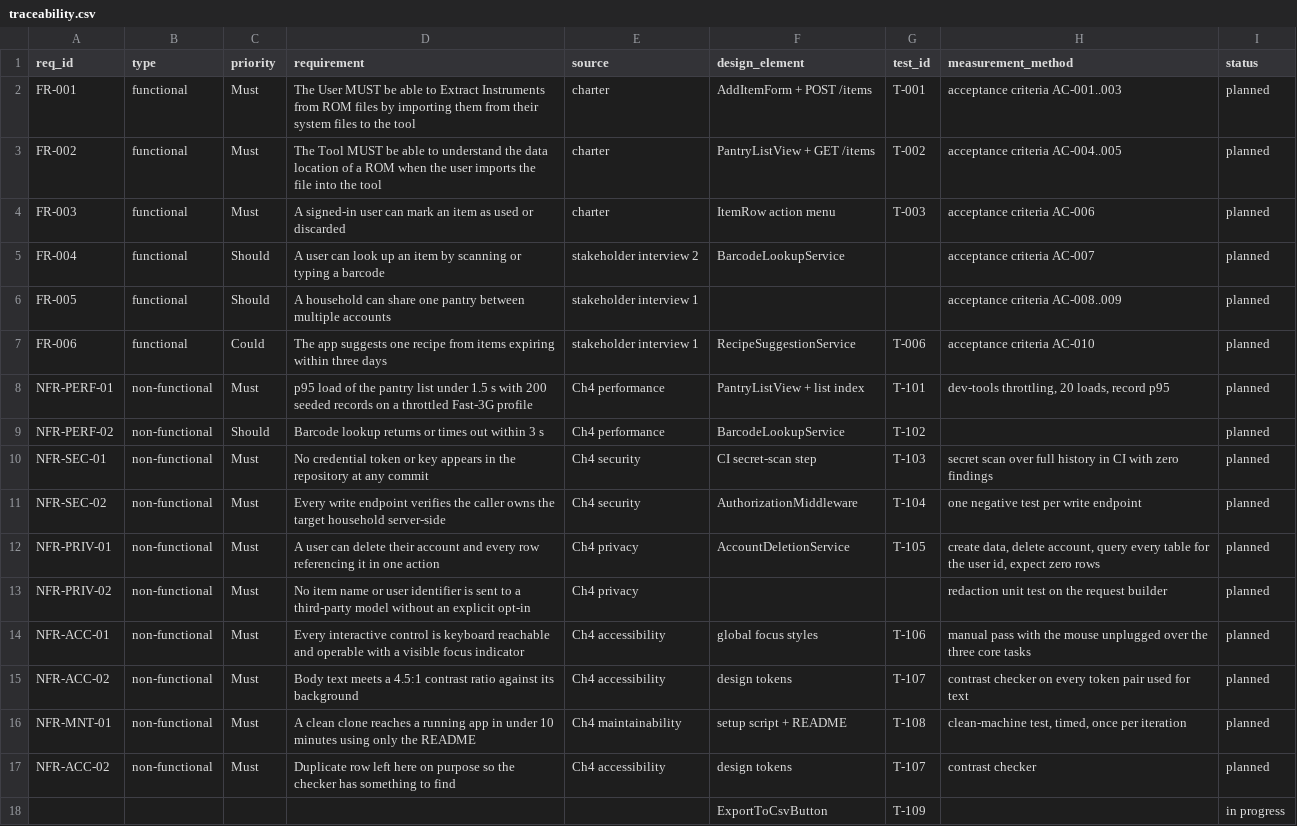
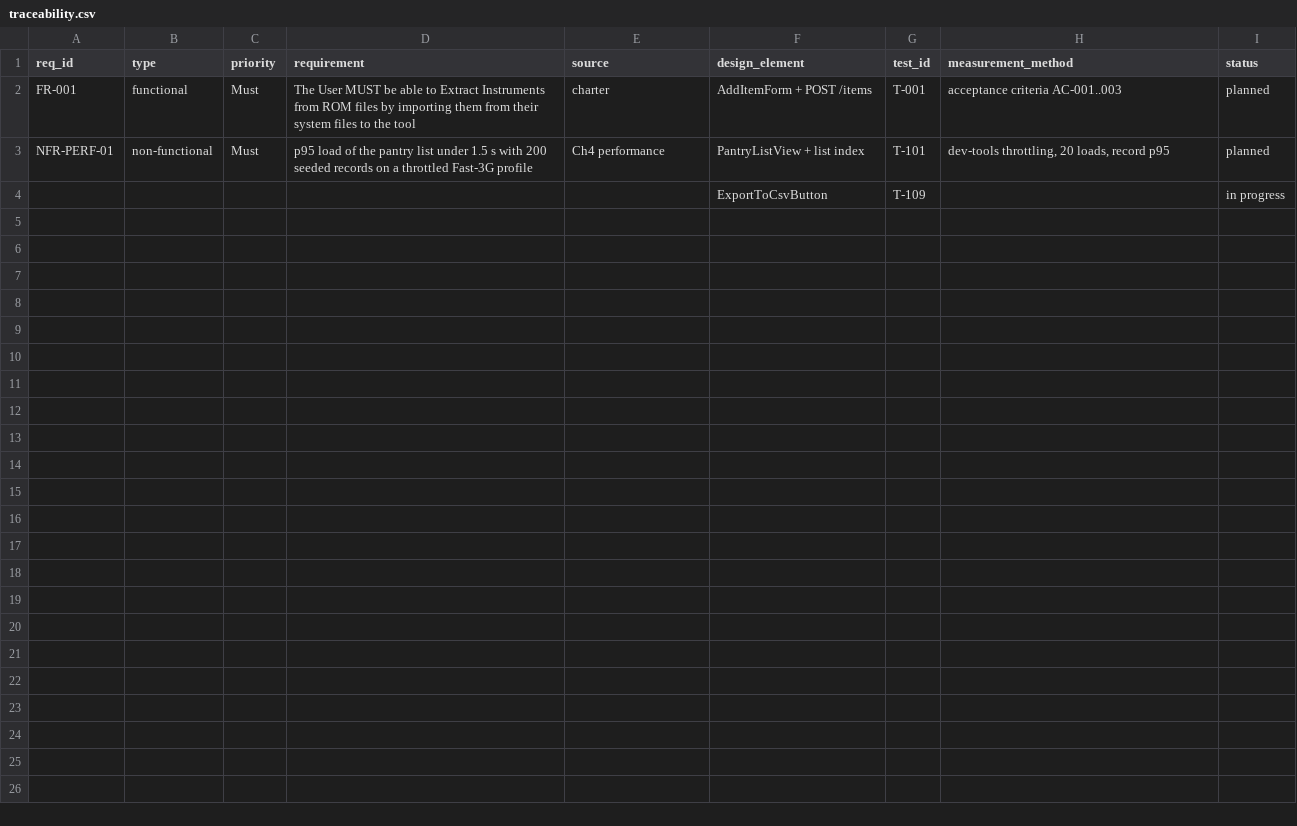
Before and after one commit to GreninjaBoy23D/Capstone-Respiretory, a CSV file: docs/traceability.csv, drawn as a sheet.

Commit message:
Update traceability.csv

```diff
--- a/docs/traceability.csv
+++ b/docs/traceability.csv
@@ -2,17 +2,3 @@ req_id,type,priority,requirement,source,design_element,test_id,measurement_metho
 FR-001,functional,Must,The User MUST be able to Extract Instruments from ROM files by importing them from their system files to the tool,charter,AddItemForm + POST /items,T-001,acceptance criteria AC-001..003,planned
-FR-002,functional,Must,The Tool MUST be able to understand the data location of a ROM when the user imports the file into the tool,charter,PantryListView + GET /items,T-002,acceptance criteria AC-004..005,planned
-FR-003,functional,Must,A signed-in user can mark an item as used or discarded,charter,ItemRow action menu,T-003,acceptance criteria AC-006,planned
-FR-004,functional,Should,A user can look up an item by scanning or typing a barcode,stakeholder interview 2,BarcodeLookupService,,acceptance criteria AC-007,planned
-FR-005,functional,Should,A household can share one pantry between multiple accounts,stakeholder interview 1,,,acceptance criteria AC-008..009,planned
-FR-006,functional,Could,The app suggests one recipe from items expiring within three days,stakeholder interview 1,RecipeSuggestionService,T-006,acceptance criteria AC-010,planned
 NFR-PERF-01,non-functional,Must,p95 load of the pantry list under 1.5 s with 200 seeded records on a throttled Fast-3G profile,Ch4 performance,PantryListView + list index,T-101,"dev-tools throttling, 20 loads, record p95",planned
-NFR-PERF-02,non-functional,Should,Barcode lookup returns or times out within 3 s,Ch4 performance,BarcodeLookupService,T-102,,planned
-NFR-SEC-01,non-functional,Must,No credential token or key appears in the repository at any commit,Ch4 security,CI secret-scan step,T-103,secret scan over full history in CI with zero findings,planned
-NFR-SEC-02,non-functional,Must,Every write endpoint verifies the caller owns the target household server-side,Ch4 security,AuthorizationMiddleware,T-104,one negative test per write endpoint,planned
-NFR-PRIV-01,non-functional,Must,A user can delete their account and every row referencing it in one action,Ch4 privacy,AccountDeletionService,T-105,"create data, delete account, query every table for the user id, expect zero rows",planned
-NFR-PRIV-02,non-functional,Must,No item name or user identifier is sent to a third-party model without an explicit opt-in,Ch4 privacy,,,redaction unit test on the request builder,planned
-NFR-ACC-01,non-functional,Must,Every interactive control is keyboard reachable and operable with a visible focus indicator,Ch4 accessibility,global focus styles,T-106,manual pass with the mouse unplugged over the three core tasks,planned
-NFR-ACC-02,non-functional,Must,Body text meets a 4.5:1 contrast ratio against its background,Ch4 accessibility,design tokens,T-107,contrast checker on every token pair used for text,planned
-NFR-MNT-01,non-functional,Must,A clean clone reaches a running app in under 10 minutes using only the README,Ch4 maintainability,setup script + README,T-108,"clean-machine test, timed, once per iteration",planned
-NFR-ACC-02,non-functional,Must,Duplicate row left here on purpose so the checker has something to find,Ch4 accessibility,design tokens,T-107,contrast checker,planned
 ,,,,,ExportToCsvButton,T-109,,in progress
```
